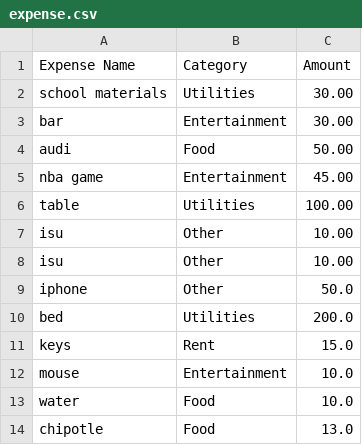
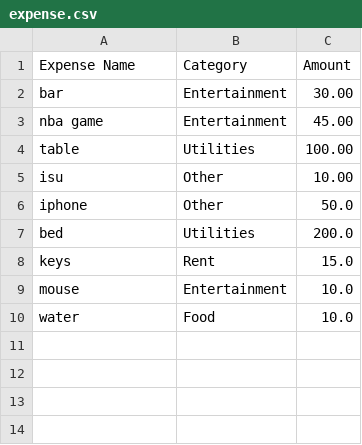
Before and after one commit to lucasorge13/ExpenseTracker, a CSV file: expense.csv, drawn as a sheet.

```diff
--- a/expense.csv
+++ b/expense.csv
@@ -1,8 +1,5 @@
 Expense Name,Category,Amount
-school materials,Utilities,30.00
 bar,Entertainment,30.00
-audi,Food,50.00
 nba game,Entertainment,45.00
 table,Utilities,100.00
-isu,Other,10.00
 isu,Other,10.00
@@ -13,2 +10 @@ mouse,Entertainment,10.0
 water,Food,10.0
-chipotle,Food,13.0
```
Also changed, not shown: 1 other file.
